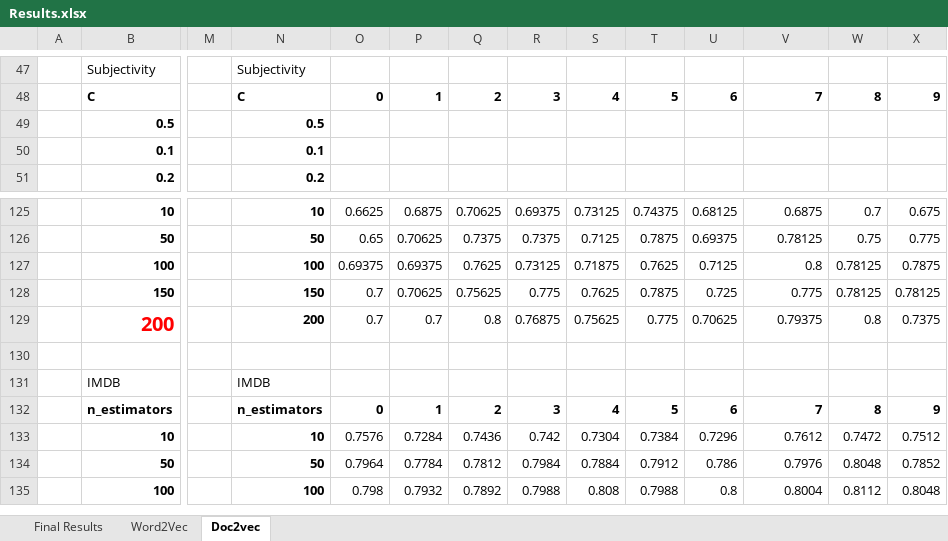
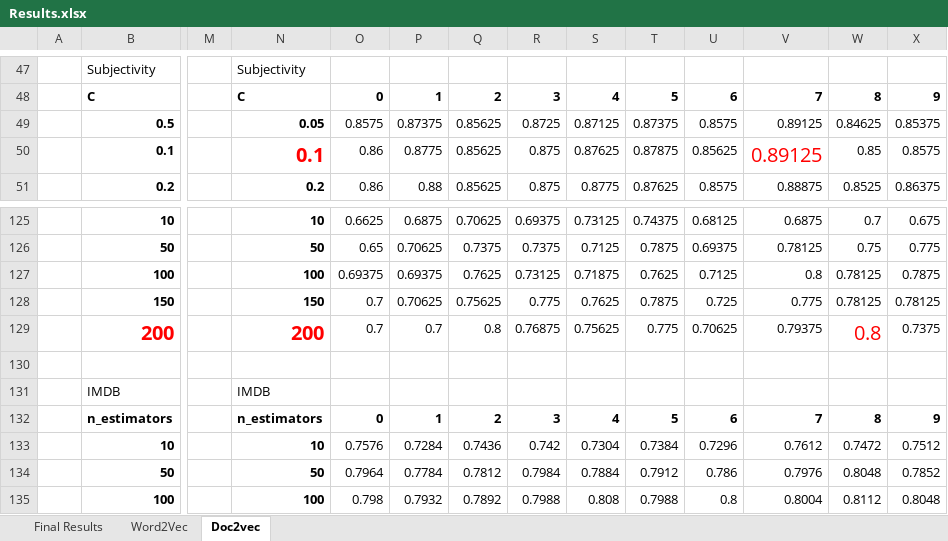
Before and after one commit to ahmedyes2000/SentimentAnalysis, an Excel workbook: results/Results.xlsx, sheet Doc2vec, drawn as a sheet; only a part is shown, gaps mark what is left out; values as stored, in another font and other column widths than the file's, no borders; the diff covers the shown part only; the diff names each change by its address in the sheet, - before the commit and + after, or states it on an @@ line.

```diff
--- a/results/Results.xlsx (sheet Doc2vec)
+++ b/results/Results.xlsx (sheet Doc2vec)
-N49: 0.5
+N49: 0.05
-O49: (empty)
+O49: 0.8575
-P49: (empty)
+P49: 0.87375
-Q49:Q51: (empty)
+Q49:Q51: 0.85625
-R49: (empty)
+R49: 0.8725
-S49: (empty)
+S49: 0.87125
-T49: (empty)
+T49: 0.87375
-U49: (empty)
+U49: 0.8575
-V49:V50: (empty)
+V49:V50: 0.89125
-W49: (empty)
+W49: 0.84625
-X49: (empty)
+X49: 0.85375
-N50 text colour: black
+N50 text colour: #FF0000, text size: larger
-O50:O51: (empty)
+O50:O51: 0.86
-P50: (empty)
+P50: 0.8775
-R50:R51: (empty)
+R50:R51: 0.875
-S50: (empty)
+S50: 0.87625
-T50: (empty)
+T50: 0.87875
-U50: (empty)
+U50: 0.85625
-W50: (empty)
+W50: 0.85
-X50: (empty)
+X50: 0.8575
-P51: (empty)
+P51: 0.88
-S51: (empty)
+S51: 0.8775
-T51: (empty)
+T51: 0.87625
-U51: (empty)
+U51: 0.8575
-V51: (empty)
+V51: 0.88875
-W51: (empty)
+W51: 0.8525
-X51: (empty)
+X51: 0.86375
-N129 text colour: black
+N129 text colour: #FF0000, text size: larger
-W129 text colour: black
+W129 text colour: #FF0000, text size: larger
```
Also changed, not shown: 20 added rows, 20 removed rows, 191 edited cells and cell formats elsewhere in this sheet, sheet Final Results, 5 other files.
